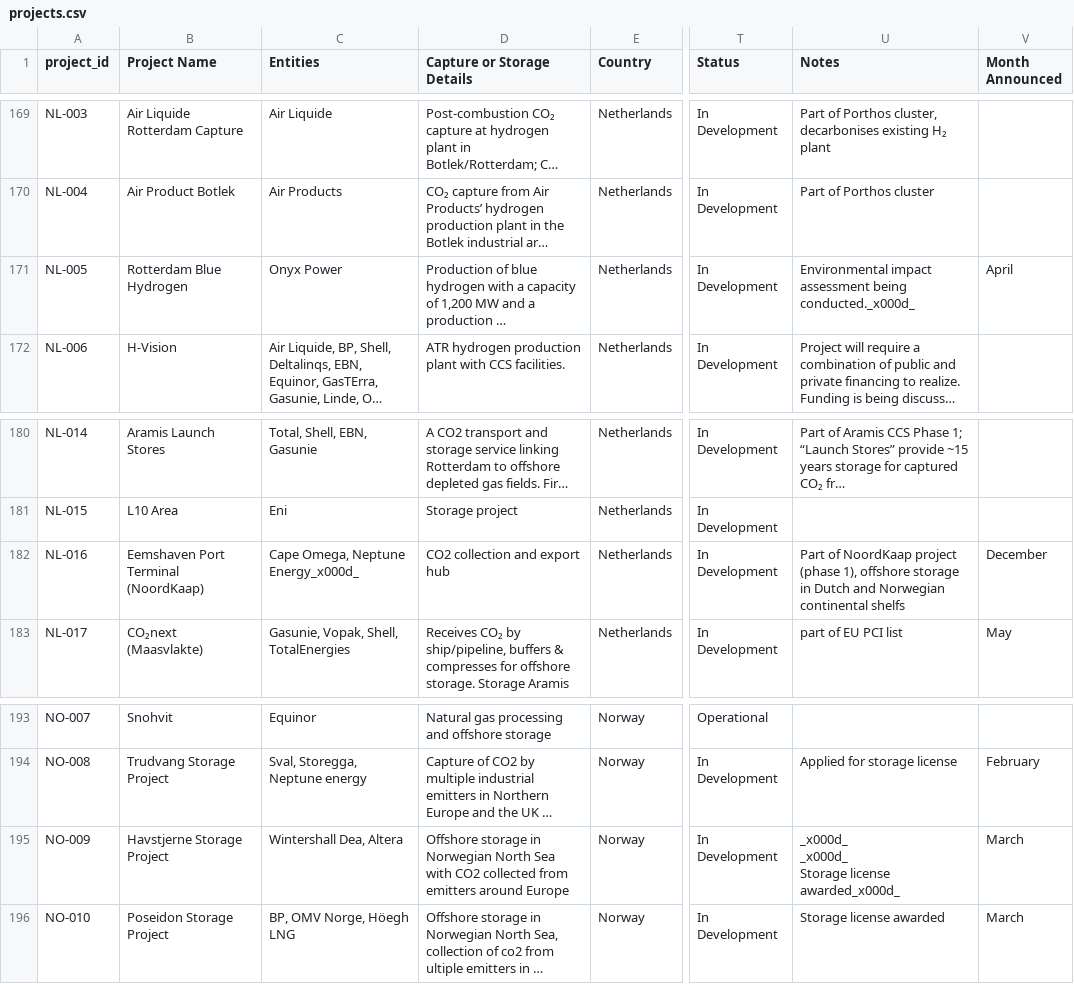
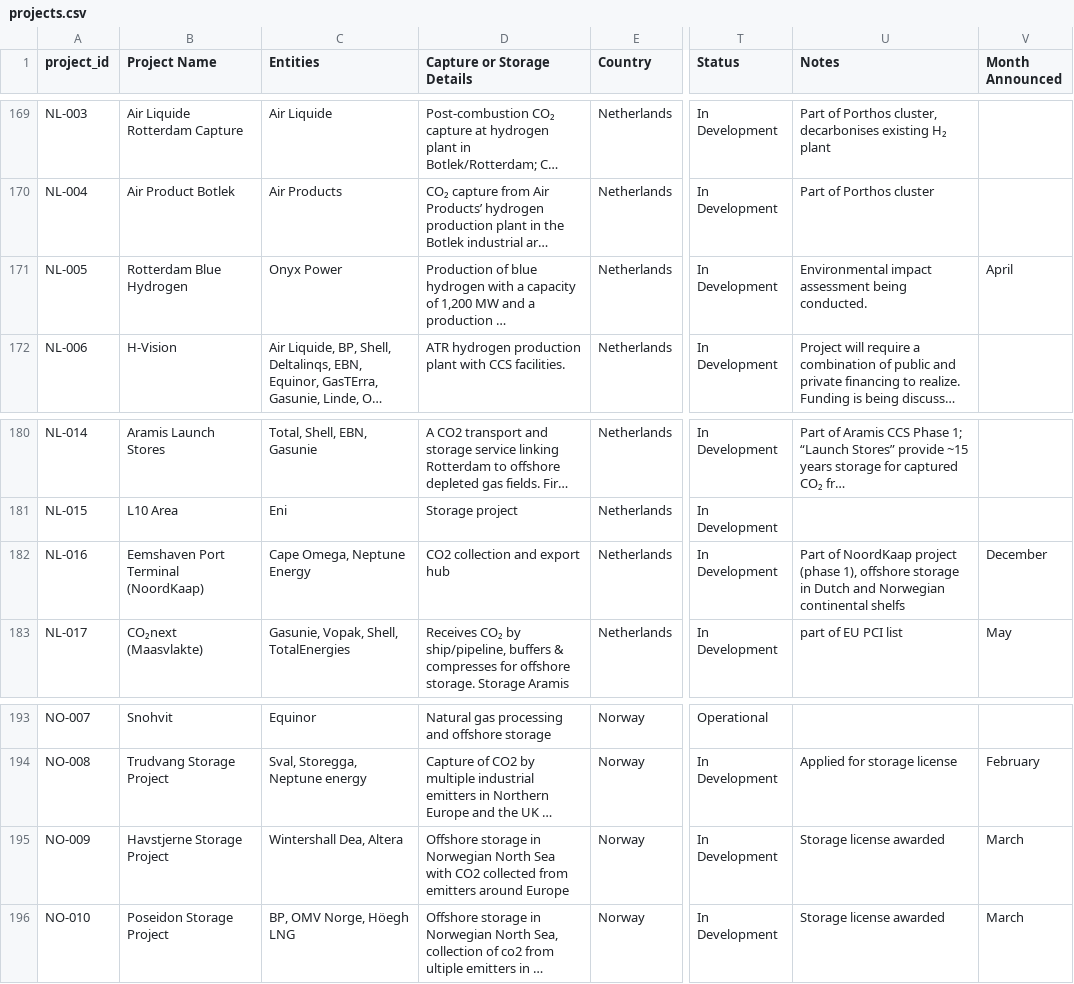
Before and after one commit to seb-hm/ccs-map, a CSV file: projects.csv, drawn as a sheet; only a part is shown, gaps mark what is left out; long unchanged cells end in …; ↵ is a line break in a cell; the diff covers the shown part only; the diff names each change by its address in the sheet, - before the commit and + after, or states it on an @@ line.

```diff
--- a/projects.csv
+++ b/projects.csv
-U171 (Notes): …assessment being conducted._x000d_
+U171 (Notes): …assessment being conducted.
-C182 (Entities): Cape Omega, Neptune Energy_x000d_
+C182 (Entities): Cape Omega, Neptune Energy
-U195 (Notes): _x000d_ ↵ _x000d_ ↵ Storage license awarded_x000d_
+U195 (Notes): Storage license awarded
```
Also changed, not shown: 2 added rows and 17 edited cells elsewhere in this file.
